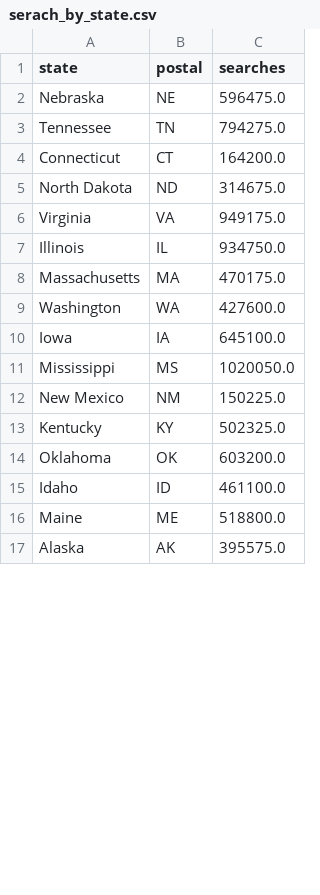
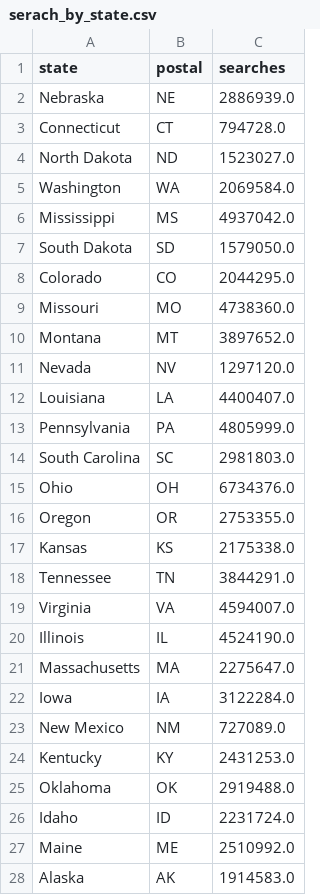
Before and after one commit to ermiasgelgaga/Google-Health-Search-Project, a CSV file: Data/database/load_in_to_db/serach_by_state.csv, drawn as a sheet; only a part is shown; the diff covers the shown part only.

```diff
--- a/Data/database/load_in_to_db/serach_by_state.csv
+++ b/Data/database/load_in_to_db/serach_by_state.csv
@@ -1,17 +1,28 @@
 state,postal,searches
-Nebraska,NE,596475.0
-Tennessee,TN,794275.0
-Connecticut,CT,164200.0
-North Dakota,ND,314675.0
-Virginia,VA,949175.0
-Illinois,IL,934750.0
-Massachusetts,MA,470175.0
-Washington,WA,427600.0
-Iowa,IA,645100.0
-Mississippi,MS,1020050.0
-New Mexico,NM,150225.0
-Kentucky,KY,502325.0
-Oklahoma,OK,603200.0
-Idaho,ID,461100.0
-Maine,ME,518800.0
-Alaska,AK,395575.0
+Nebraska,NE,2886939.0
+Connecticut,CT,794728.0
+North Dakota,ND,1523027.0
+Washington,WA,2069584.0
+Mississippi,MS,4937042.0
+South Dakota,SD,1579050.0
+Colorado,CO,2044295.0
+Missouri,MO,4738360.0
+Montana,MT,3897652.0
+Nevada,NV,1297120.0
+Louisiana,LA,4400407.0
+Pennsylvania,PA,4805999.0
+South Carolina,SC,2981803.0
+Ohio,OH,6734376.0
+Oregon,OR,2753355.0
+Kansas,KS,2175338.0
+Tennessee,TN,3844291.0
+Virginia,VA,4594007.0
+Illinois,IL,4524190.0
+Massachusetts,MA,2275647.0
+Iowa,IA,3122284.0
+New Mexico,NM,727089.0
+Kentucky,KY,2431253.0
+Oklahoma,OK,2919488.0
+Idaho,ID,2231724.0
+Maine,ME,2510992.0
+Alaska,AK,1914583.0
```
Also changed, not shown: 11 removed rows and 18 edited cells elsewhere in this file, Data/database/load_in_to_db/search_by_state.csv, Data/database/load_in_to_db/serach_by_city.csv, 3 other files.
